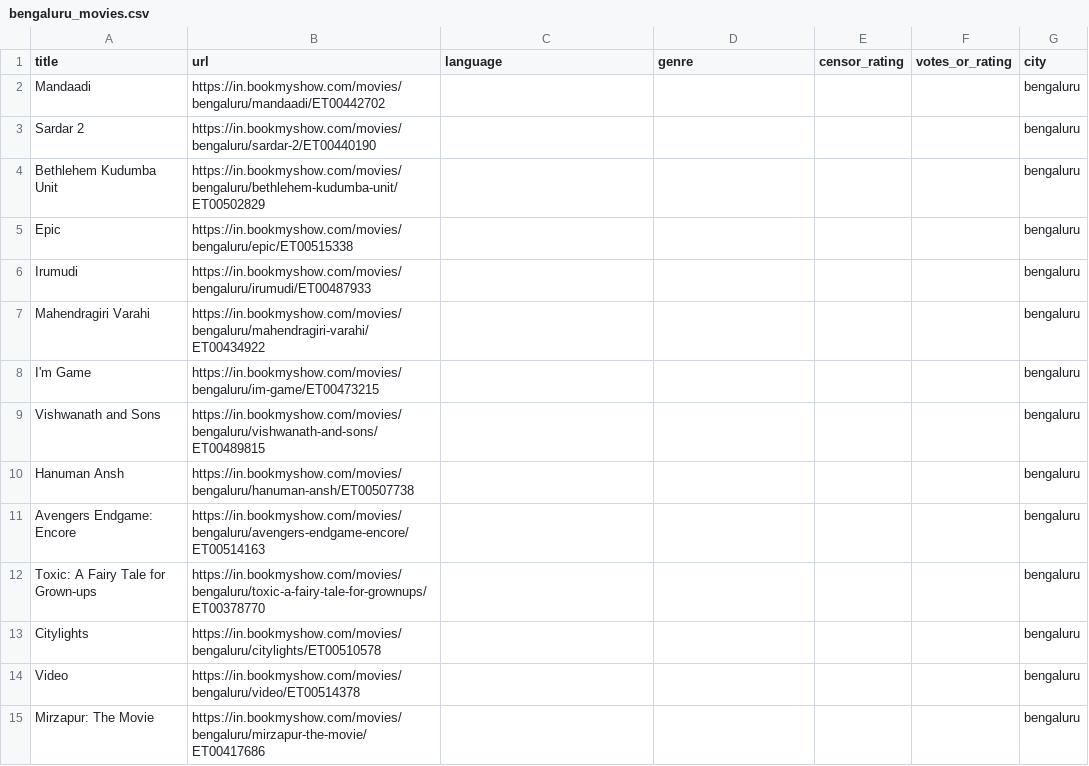
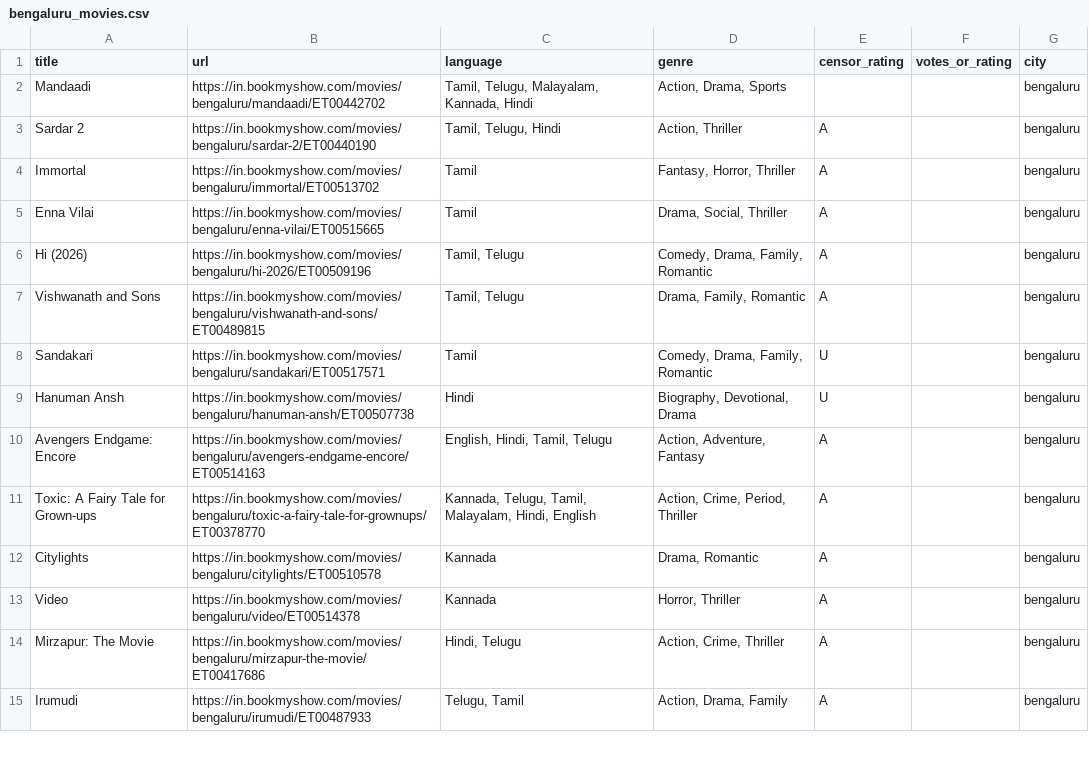
Before and after one commit to stormothecyborg/bookmyshow_selenium_scraper, a CSV file: bengaluru_movies.csv, drawn as a sheet; only a part is shown; the diff covers the shown part only.

```diff
--- a/bengaluru_movies.csv
+++ b/bengaluru_movies.csv
@@ -1,15 +1,15 @@
 title,url,language,genre,censor_rating,votes_or_rating,city
-Mandaadi,https://in.bookmyshow.com/movies/bengaluru/mandaadi/ET00442702,,,,,bengaluru
-Sardar 2,https://in.bookmyshow.com/movies/bengaluru/sardar-2/ET00440190,,,,,bengaluru
-Bethlehem Kudumba Unit,https://in.bookmyshow.com/movies/bengaluru/bethlehem-kudumba-unit/ET00502829,,,,,bengaluru
-Epic,https://in.bookmyshow.com/movies/bengaluru/epic/ET00515338,,,,,bengaluru
-Irumudi,https://in.bookmyshow.com/movies/bengaluru/irumudi/ET00487933,,,,,bengaluru
-Mahendragiri Varahi,https://in.bookmyshow.com/movies/bengaluru/mahendragiri-varahi/ET00434922,,,,,bengaluru
-I'm Game,https://in.bookmyshow.com/movies/bengaluru/im-game/ET00473215,,,,,bengaluru
-Vishwanath and Sons,https://in.bookmyshow.com/movies/bengaluru/vishwanath-and-sons/ET00489815,,,,,bengaluru
-Hanuman Ansh,https://in.bookmyshow.com/movies/bengaluru/hanuman-ansh/ET00507738,,,,,bengaluru
-Avengers Endgame: Encore,https://in.bookmyshow.com/movies/bengaluru/avengers-endgame-encore/ET00514163,,,,,bengaluru
-Toxic: A Fairy Tale for Grown-ups,https://in.bookmyshow.com/movies/bengaluru/toxic-a-fairy-tale-for-grownups/ET00378770,,,,,bengaluru
-Citylights,https://in.bookmyshow.com/movies/bengaluru/citylights/ET00510578,,,,,bengaluru
-Video,https://in.bookmyshow.com/movies/bengaluru/video/ET00514378,,,,,bengaluru
-Mirzapur: The Movie,https://in.bookmyshow.com/movies/bengaluru/mirzapur-the-movie/ET00417686,,,,,bengaluru
+Mandaadi,https://in.bookmyshow.com/movies/bengaluru/mandaadi/ET00442702,"Tamil, Telugu, Malayalam, Kannada, Hindi","Action, Drama, Sports",,,bengaluru
+Sardar 2,https://in.bookmyshow.com/movies/bengaluru/sardar-2/ET00440190,"Tamil, Telugu, Hindi","Action, Thriller",A,,bengaluru
+Immortal,https://in.bookmyshow.com/movies/bengaluru/immortal/ET00513702,Tamil,"Fantasy, Horror, Thriller",A,,bengaluru
+Enna Vilai,https://in.bookmyshow.com/movies/bengaluru/enna-vilai/ET00515665,Tamil,"Drama, Social, Thriller",A,,bengaluru
+Hi (2026),https://in.bookmyshow.com/movies/bengaluru/hi-2026/ET00509196,"Tamil, Telugu","Comedy, Drama, Family, Romantic",A,,bengaluru
+Vishwanath and Sons,https://in.bookmyshow.com/movies/bengaluru/vishwanath-and-sons/ET00489815,"Tamil, Telugu","Drama, Family, Romantic",A,,bengaluru
+Sandakari,https://in.bookmyshow.com/movies/bengaluru/sandakari/ET00517571,Tamil,"Comedy, Drama, Family, Romantic",U,,bengaluru
+Hanuman Ansh,https://in.bookmyshow.com/movies/bengaluru/hanuman-ansh/ET00507738,Hindi,"Biography, Devotional, Drama",U,,bengaluru
+Avengers Endgame: Encore,https://in.bookmyshow.com/movies/bengaluru/avengers-endgame-encore/ET00514163,"English, Hindi, Tamil, Telugu","Action, Adventure, Fantasy",A,,bengaluru
+Toxic: A Fairy Tale for Grown-ups,https://in.bookmyshow.com/movies/bengaluru/toxic-a-fairy-tale-for-grownups/ET00378770,"Kannada, Telugu, Tamil, Malayalam, Hindi, English","Action, Crime, Period, Thriller",A,,bengaluru
+Citylights,https://in.bookmyshow.com/movies/bengaluru/citylights/ET00510578,Kannada,"Drama, Romantic",A,,bengaluru
+Video,https://in.bookmyshow.com/movies/bengaluru/video/ET00514378,Kannada,"Horror, Thriller",A,,bengaluru
+Mirzapur: The Movie,https://in.bookmyshow.com/movies/bengaluru/mirzapur-the-movie/ET00417686,"Hindi, Telugu","Action, Crime, Thriller",A,,bengaluru
+Irumudi,https://in.bookmyshow.com/movies/bengaluru/irumudi/ET00487933,"Telugu, Tamil","Action, Drama, Family",A,,bengaluru
```
Also changed, not shown: 1 added row, 1 removed row and 3 edited cells elsewhere in this file, hyderabad_movies.csv, 4 other files.
